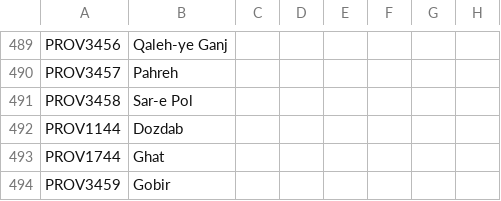
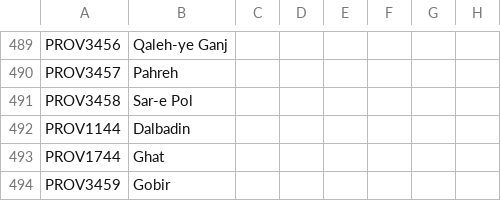
Before and after one commit to Kermit-larp/kermit-mod, a CSV file: kermit/localisation/0000map.csv, drawn as a sheet; only a part is shown, gaps mark what is left out; the diff names each change by its address in the sheet, - before the commit and + after, or states it on an @@ line.

```diff
--- a/kermit/localisation/0000map.csv
+++ b/kermit/localisation/0000map.csv
-B492: Dozdab
+B492: Dalbadin
```
Also changed, not shown: 7 other files.
